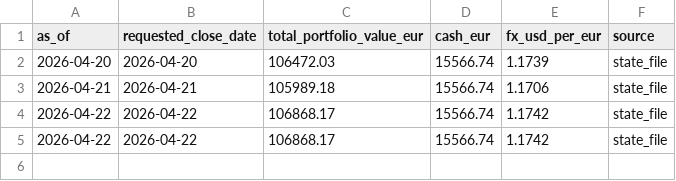
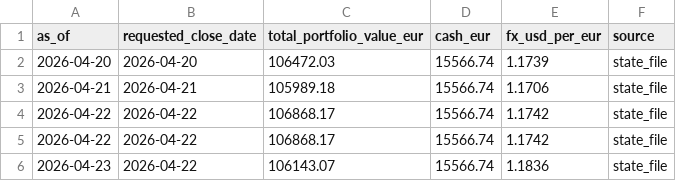
Before and after one commit to market-predictions/daily-index, a CSV file: output_indices/index_valuation_history.csv, drawn as a sheet; the diff names each change by its address in the sheet, - before the commit and + after, or states it on an @@ line.

```diff
--- a/output_indices/index_valuation_history.csv
+++ b/output_indices/index_valuation_history.csv
+row 6: 2026-04-23 | 2026-04-22 | 106143.07 | 15566.74 | 1.1836 | state_file
```
Also changed, not shown: 6 other files.
